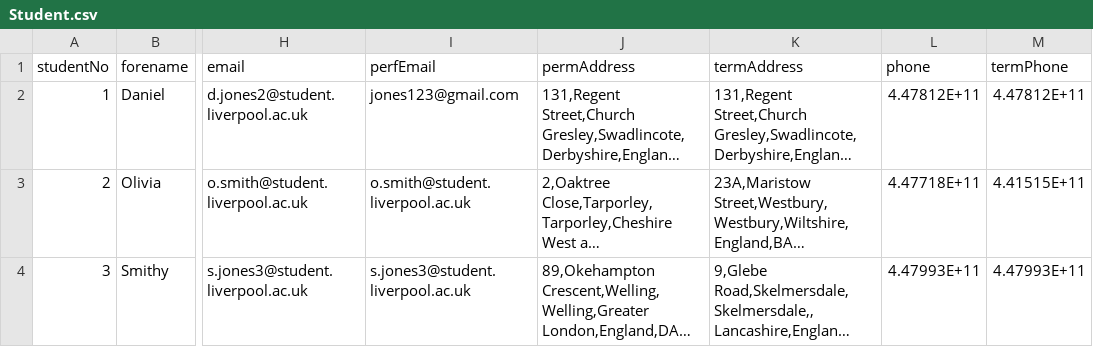
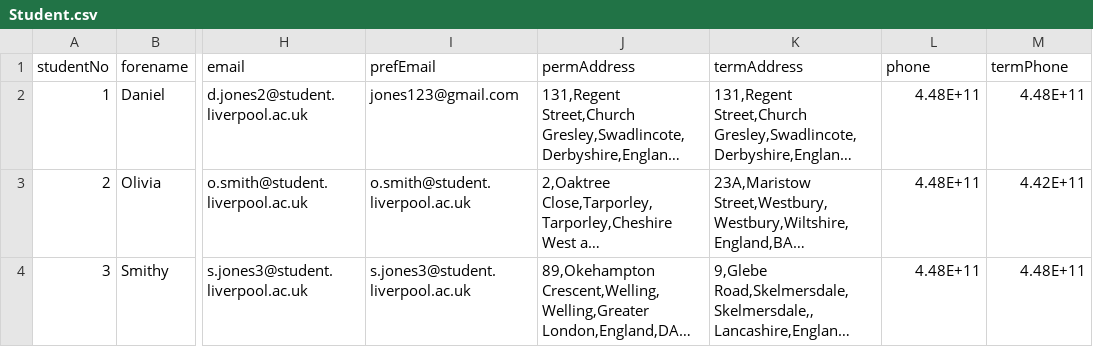
Before and after one commit to dannycoxx/Student-Relationship-Management, a CSV file: Database/Sample Data/Student.csv, drawn as a sheet; only a part is shown, gaps mark what is left out; long unchanged cells end in …; the diff names each change by its address in the sheet, - before the commit and + after, or states it on an @@ line.

```diff
--- a/Database/Sample Data/Student.csv
+++ b/Database/Sample Data/Student.csv
-I1: perfEmail
+I1: prefEmail
-L2 (phone): 4.47812E+11
+L2 (phone): 4.48E+11
-M2 (termPhone): 4.47812E+11
+M2 (termPhone): 4.48E+11
-L3 (phone): 4.47718E+11
+L3 (phone): 4.48E+11
-M3 (termPhone): 4.41515E+11
+M3 (termPhone): 4.42E+11
-L4 (phone): 4.47993E+11
+L4 (phone): 4.48E+11
-M4 (termPhone): 4.47993E+11
+M4 (termPhone): 4.48E+11
```
Also changed, not shown: 6 other files.
